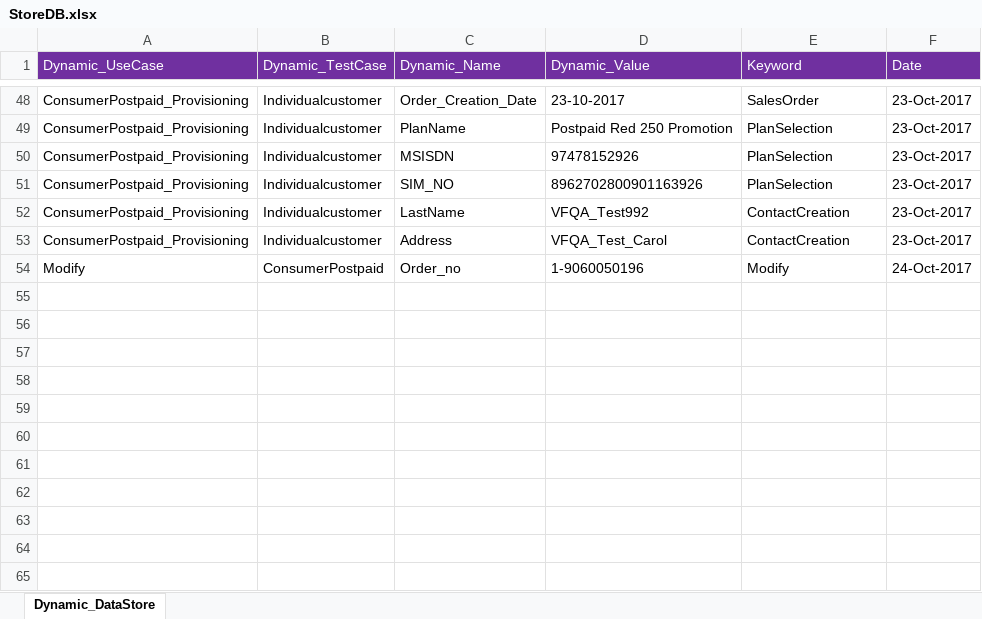
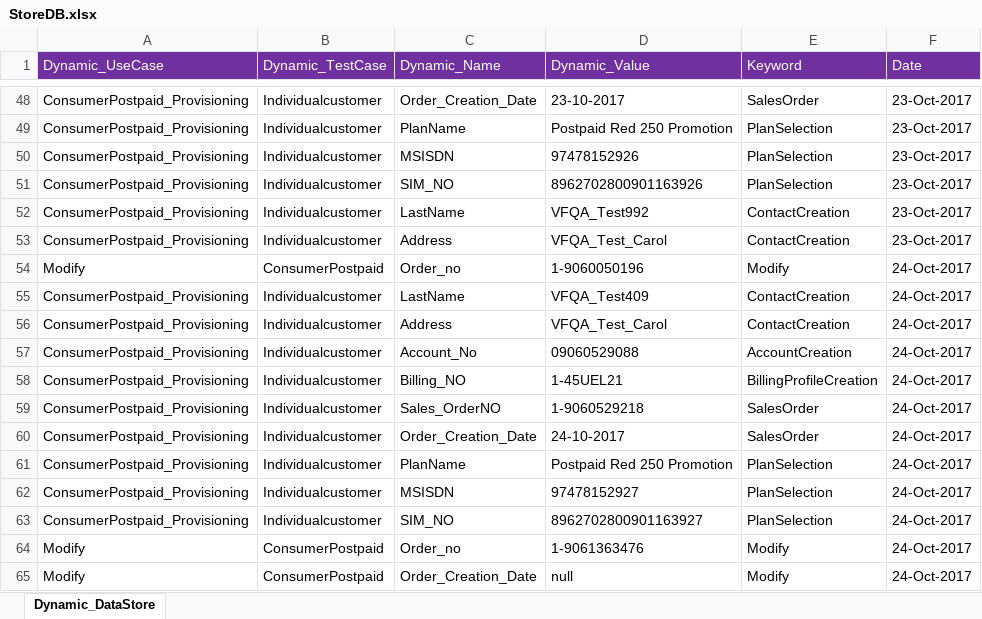
Before and after one commit to imran0404y/Vodafone_QAR, an Excel workbook: Framework/Storage/StoreDB.xlsx, sheet Dynamic_DataStore, drawn as a sheet; only a part is shown, gaps mark what is left out; values as stored, in another font and other column widths than the file's, no borders; the diff names each change by its address in the sheet, - before the commit and + after, or states it on an @@ line.

```diff
--- a/Framework/Storage/StoreDB.xlsx (sheet Dynamic_DataStore)
+++ b/Framework/Storage/StoreDB.xlsx (sheet Dynamic_DataStore)
+row 55: ConsumerPostpaid_Provisioning | Individualcustomer | LastName | VFQA_Test409 | ContactCreation | 24-Oct-2017
+row 56: ConsumerPostpaid_Provisioning | Individualcustomer | Address | VFQA_Test_Carol | ContactCreation | 24-Oct-2017
+row 57: ConsumerPostpaid_Provisioning | Individualcustomer | Account_No | 09060529088 | AccountCreation | 24-Oct-2017
+row 58: ConsumerPostpaid_Provisioning | Individualcustomer | Billing_NO | 1-45UEL21 | BillingProfileCreation | 24-Oct-2017
+row 59: ConsumerPostpaid_Provisioning | Individualcustomer | Sales_OrderNO | 1-9060529218 | SalesOrder | 24-Oct-2017
+row 60: ConsumerPostpaid_Provisioning | Individualcustomer | Order_Creation_Date | 24-10-2017 | SalesOrder | 24-Oct-2017
+row 61: ConsumerPostpaid_Provisioning | Individualcustomer | PlanName | Postpaid Red 250 Promotion | PlanSelection | 24-Oct-2017
+row 62: ConsumerPostpaid_Provisioning | Individualcustomer | MSISDN | 97478152927 | PlanSelection | 24-Oct-2017
+row 63: ConsumerPostpaid_Provisioning | Individualcustomer | SIM_NO | 8962702800901163927 | PlanSelection | 24-Oct-2017
+row 64: Modify | ConsumerPostpaid | Order_no | 1-9061363476 | Modify | 24-Oct-2017
+row 65: Modify | ConsumerPostpaid | Order_Creation_Date | null | Modify | 24-Oct-2017
```
Also changed, not shown: Framework/Directory/VFQA_TestDesign.xlsm, 2 other files.
